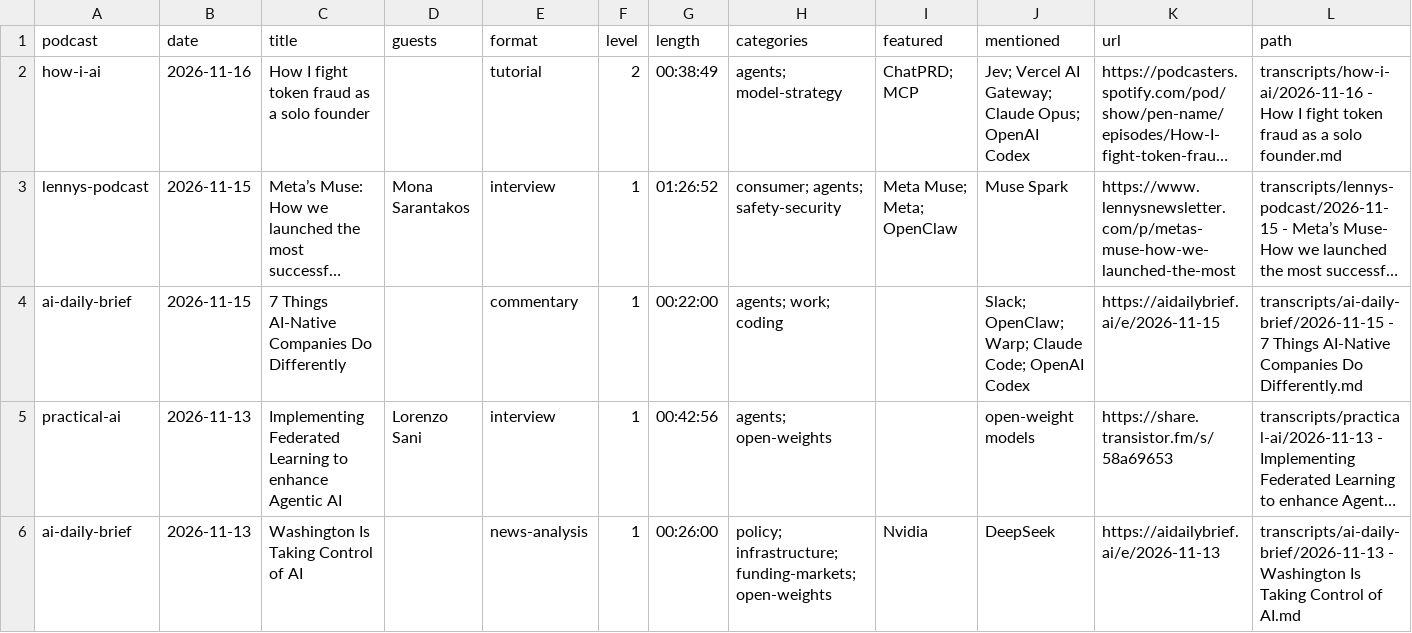
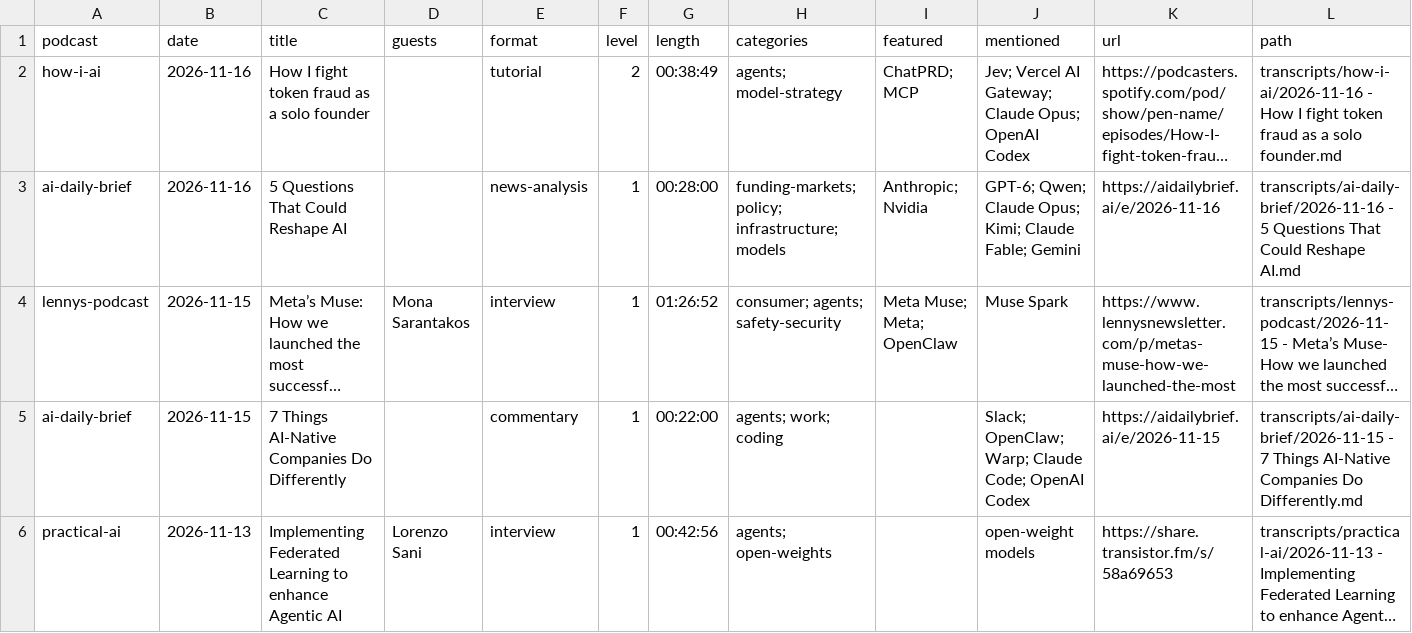
Before and after one commit to NikolasBM/PodScribe, a CSV file: catalog.csv, drawn as a sheet; only a part is shown; the shorter side is filled out with more unchanged rows; long unchanged cells end in …; the diff names each change by its address in the sheet, - before the commit and + after, or states it on an @@ line.

```diff
--- a/catalog.csv
+++ b/catalog.csv
+row 3: ai-daily-brief | 2026-11-16 | 5 Questions That Could Reshape AI |  | news-analysis | 1 | 00:28:00 | funding-markets; policy; infrastructure; models | Anthropic; Nvidia | GPT-6; Qwen; Claude Opus; Kimi; Claude Fable; Gemini | https://aidailybrief.ai/e/2026-11-16 | transcripts/ai-daily-brief/2026-11-16 - 5 Questions That Could Reshape AI.md
```
Also changed, not shown: 2 other files.
